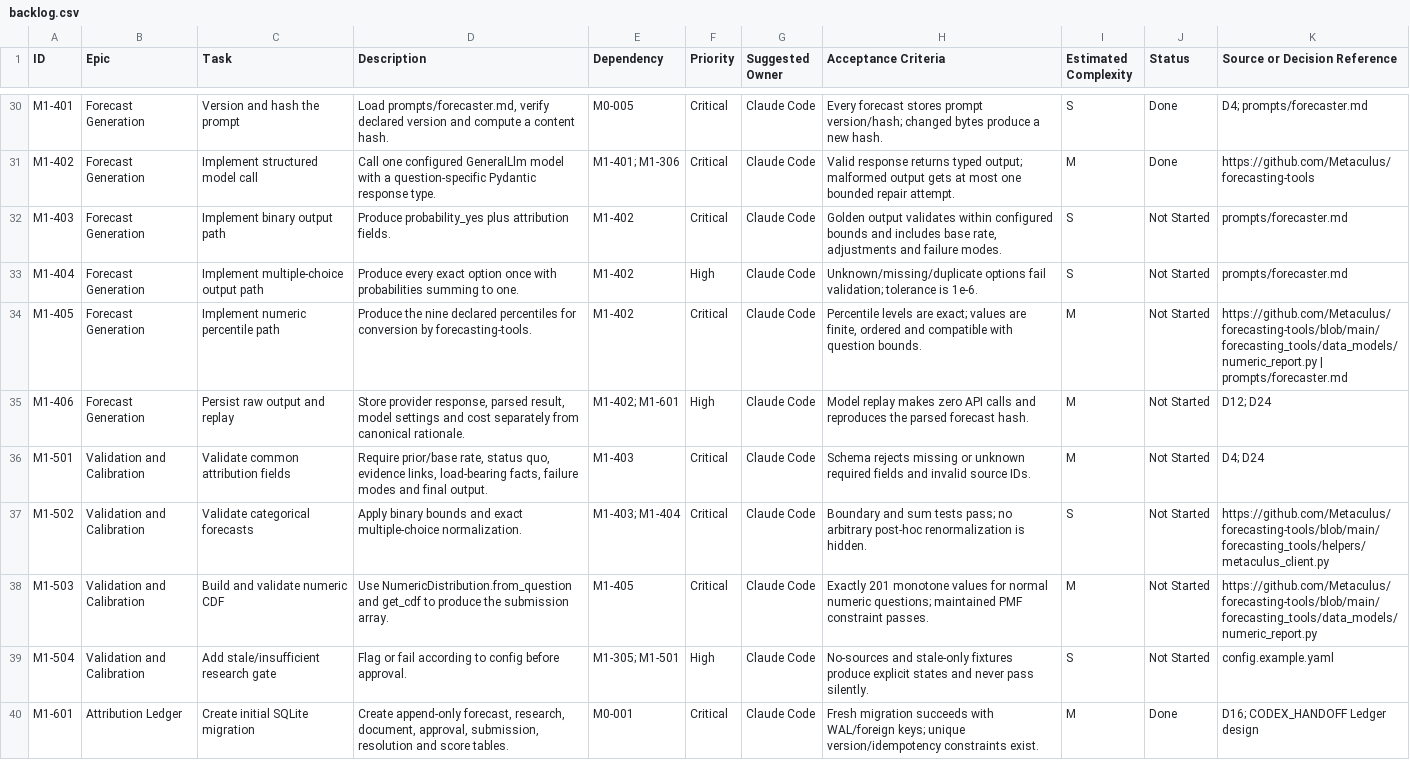
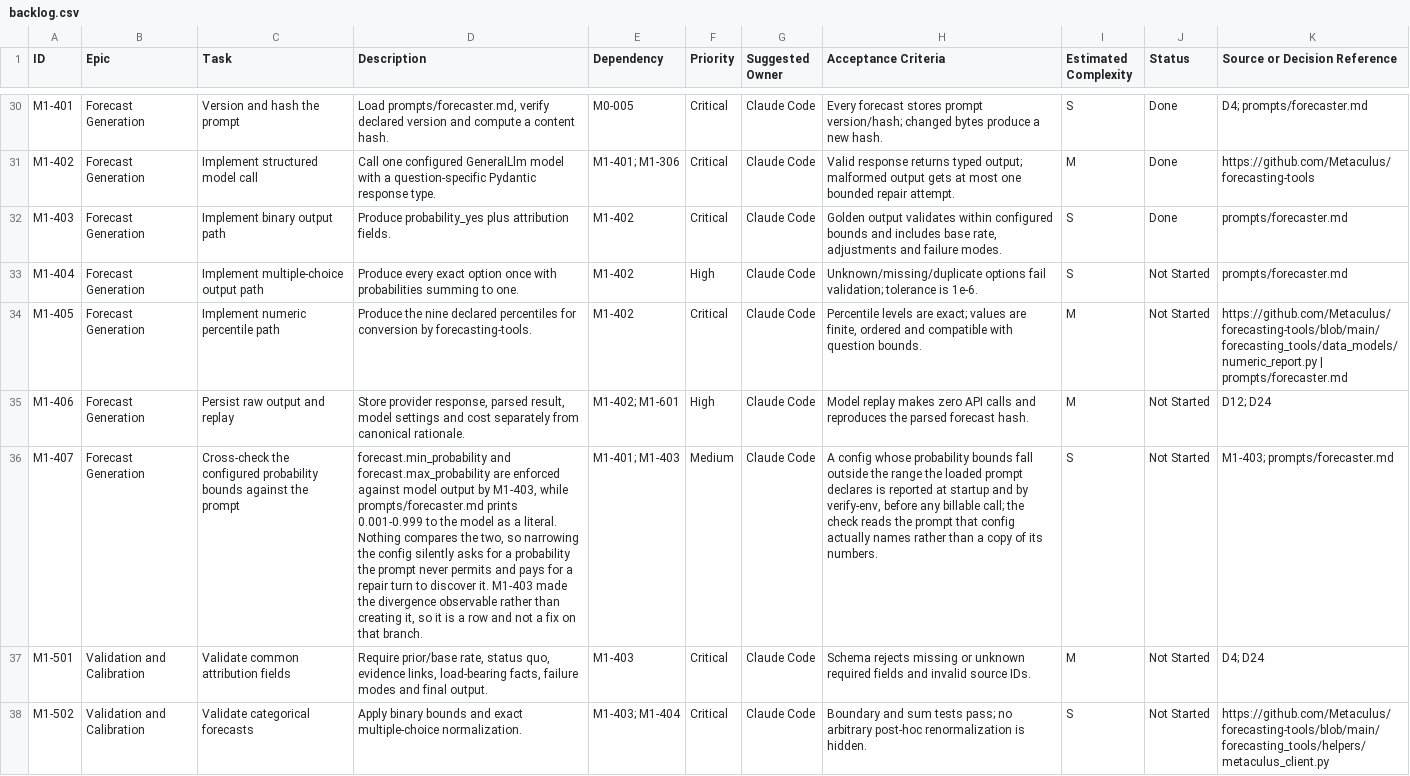
Before and after one commit to mcleblanc711/whiskeyjack-bot, a CSV file: docs/backlog/backlog.csv, drawn as a sheet; only a part is shown, gaps mark what is left out; the shorter side is filled out with more unchanged rows; the diff names each change by its address in the sheet, - before the commit and + after, or states it on an @@ line.

```diff
--- a/docs/backlog/backlog.csv
+++ b/docs/backlog/backlog.csv
-J32 (Status): Not Started
+J32 (Status): Done
+row 36: M1-407 | Forecast Generation | Cross-check the configured probability bounds against the prompt | forecast.min_probability and forecast.max_probability are enforced against model output by M1-403, while prompts/forecaster.md prints 0.001-0.999 to the model as a literal. Nothing compares the two, so narrowing the config silently asks for a probability the prompt never permits and pays for a repair turn to discover it. M1-403 made the divergence observable rather than creating it, so it is a row and not a fix on that branch. | M1-401; M1-403 | Medium | Claude Code | A config whose probability bounds fall outside the range the loaded prompt declares is reported at startup and by verify-env, before any billable call; the check reads the prompt that config actually names rather than a copy of its numbers. | S | Not Started | M1-403; prompts/forecaster.md
```
Also changed, not shown: 7 other files.
